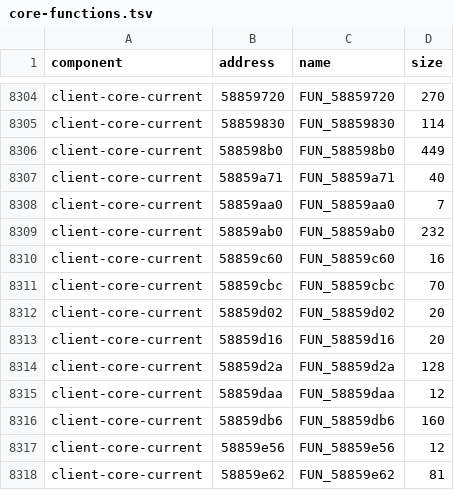
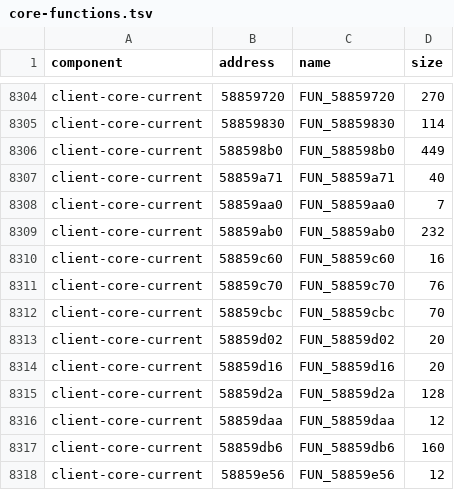
Before and after one commit to rbxrootx/MissionFleet, a TSV file: config/NF2_2026/core-functions.tsv, drawn as a sheet; only a part is shown, gaps mark what is left out; the shorter side is filled out with more unchanged rows; the diff names each change by its address in the sheet, - before the commit and + after, or states it on an @@ line.

Commit message:
Match Core runtime callback initializer

```diff
--- a/config/NF2_2026/core-functions.tsv
+++ b/config/NF2_2026/core-functions.tsv
+row 8311: client-core-current | 58859c70 | FUN_58859c70 | 76
```
Also changed, not shown: 20 other files.
